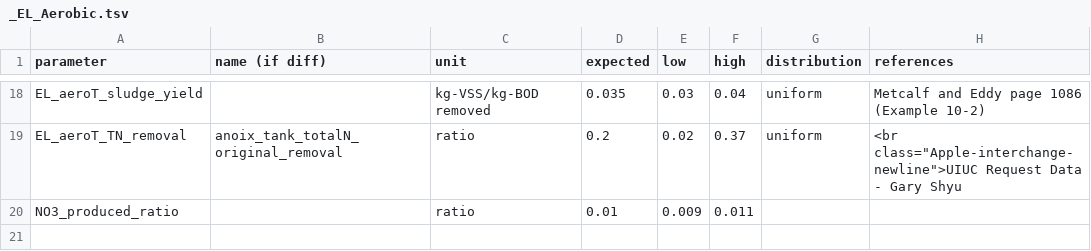
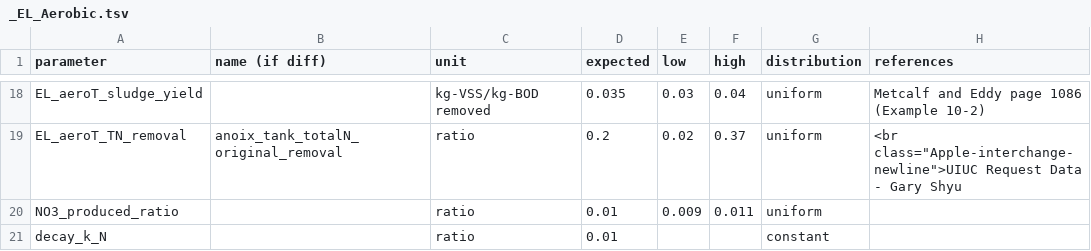
Before and after one commit to QSD-Group/QSDsan, a TSV file: qsdsan/data/sanunit_data/el/_EL_Aerobic.tsv, drawn as a sheet; only a part is shown, gaps mark what is left out.

```diff
--- a/qsdsan/data/sanunit_data/el/_EL_Aerobic.tsv
+++ b/qsdsan/data/sanunit_data/el/_EL_Aerobic.tsv
@@ -19,2 +19,3 @@ EL_aeroT_sludge_yield		kg-VSS/kg-BOD removed	0.035	0.03	0.04	uniform	Metcalf and
 EL_aeroT_TN_removal	anoix_tank_totalN_original_removal	ratio	0.2	0.02	0.37	uniform	"<br class=""Apple-interchange-newline"">UIUC Request Data - Gary Shyu"
-NO3_produced_ratio		ratio	0.01	0.009	0.011		
+NO3_produced_ratio		ratio	0.01	0.009	0.011	uniform	
+decay_k_N		ratio	0.01			constant	
```
Also changed, not shown: 1 other file.
